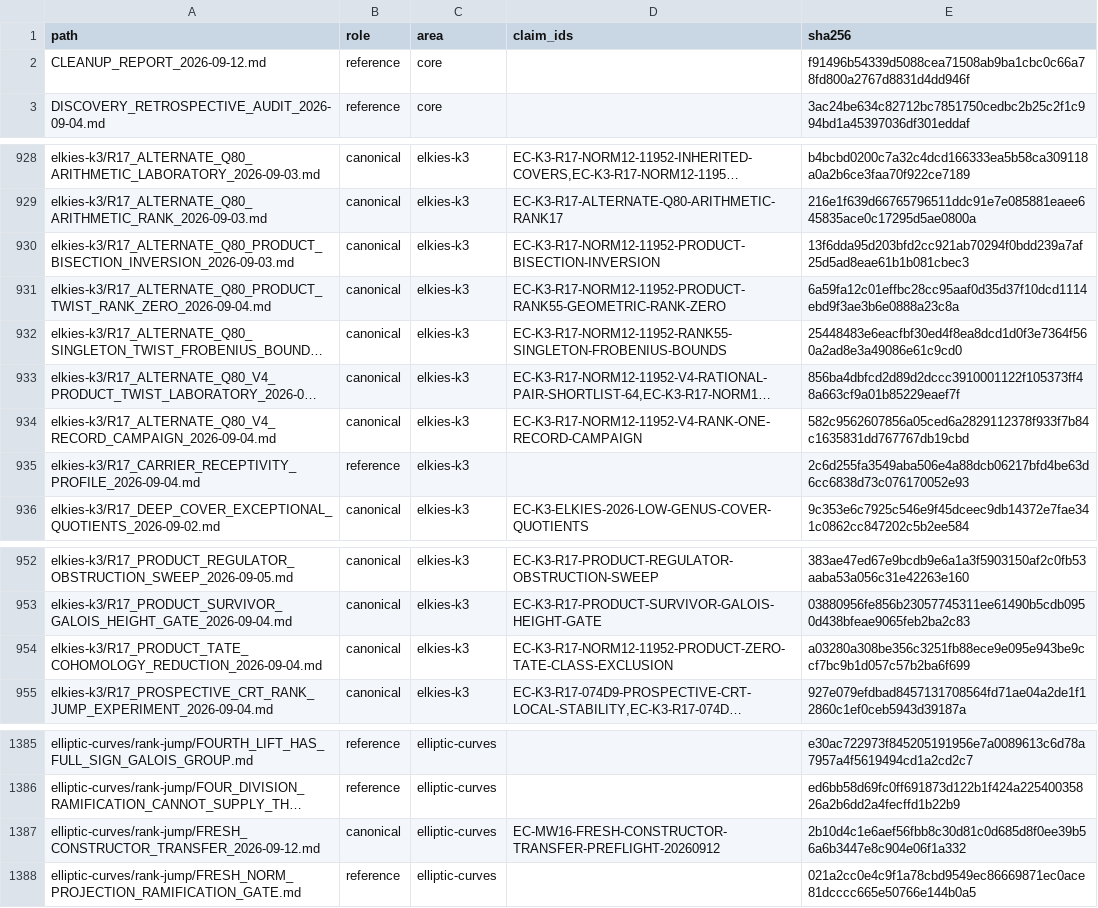
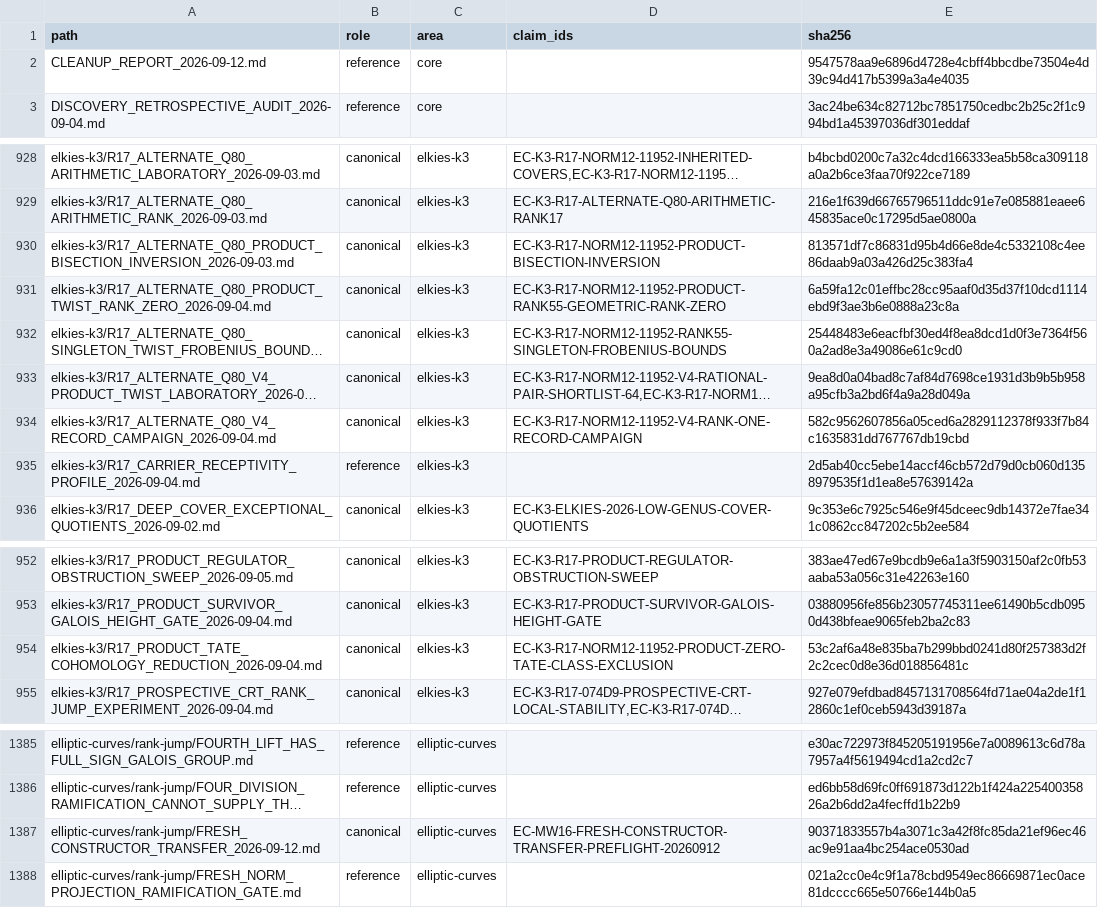
Before and after one commit to royvanrijn/jacobian-research, a TSV file: research/index/documents.tsv, drawn as a sheet; only a part is shown, gaps mark what is left out; long unchanged cells end in …; the diff names each change by its address in the sheet, - before the commit and + after, or states it on an @@ line.

Commit message:
Update research results

```diff
--- a/research/index/documents.tsv
+++ b/research/index/documents.tsv
-E2 (sha256): f91496b54339d5088cea71508ab9ba1cbc0c66a78fd800a2767d8831d4dd946f
+E2 (sha256): 9547578aa9e6896d4728e4cbff4bbcdbe73504e4d39c94d417b5399a3a4e4035
-E930 (sha256): 13f6dda95d203bfd2cc921ab70294f0bdd239a7af25d5ad8eae61b1b081cbec3
+E930 (sha256): 813571df7c86831d95b4d66e8de4c5332108c4ee86daab9a03a426d25c383fa4
-E933 (sha256): 856ba4dbfcd2d89d2dccc3910001122f105373ff48a663cf9a01b85229eaef7f
+E933 (sha256): 9ea8d0a04bad8c7af84d7698ce1931d3b9b5b958a95cfb3a2bd6f4a9a28d049a
-E935 (sha256): 2c6d255fa3549aba506e4a88dcb06217bfd4be63d6cc6838d73c076170052e93
+E935 (sha256): 2d5ab40cc5ebe14accf46cb572d79d0cb060d1358979535f1d1ea8e57639142a
-E954 (sha256): a03280a308be356c3251fb88ece9e095e943be9ccf7bc9b1d057c57b2ba6f699
+E954 (sha256): 53c2af6a48e835ba7b299bbd0241d80f257383d2f2c2cec0d8e36d018856481c
-E1387 (sha256): 2b10d4c1e6aef56fbb8c30d81c0d685d8f0ee39b56a6b3447e8c904e06f1a332
+E1387 (sha256): 90371833557b4a3071c3a42f8fc85da21ef96ec46ac9e91aa4bc254ace0530ad
```
Also changed, not shown: 34 other files.
